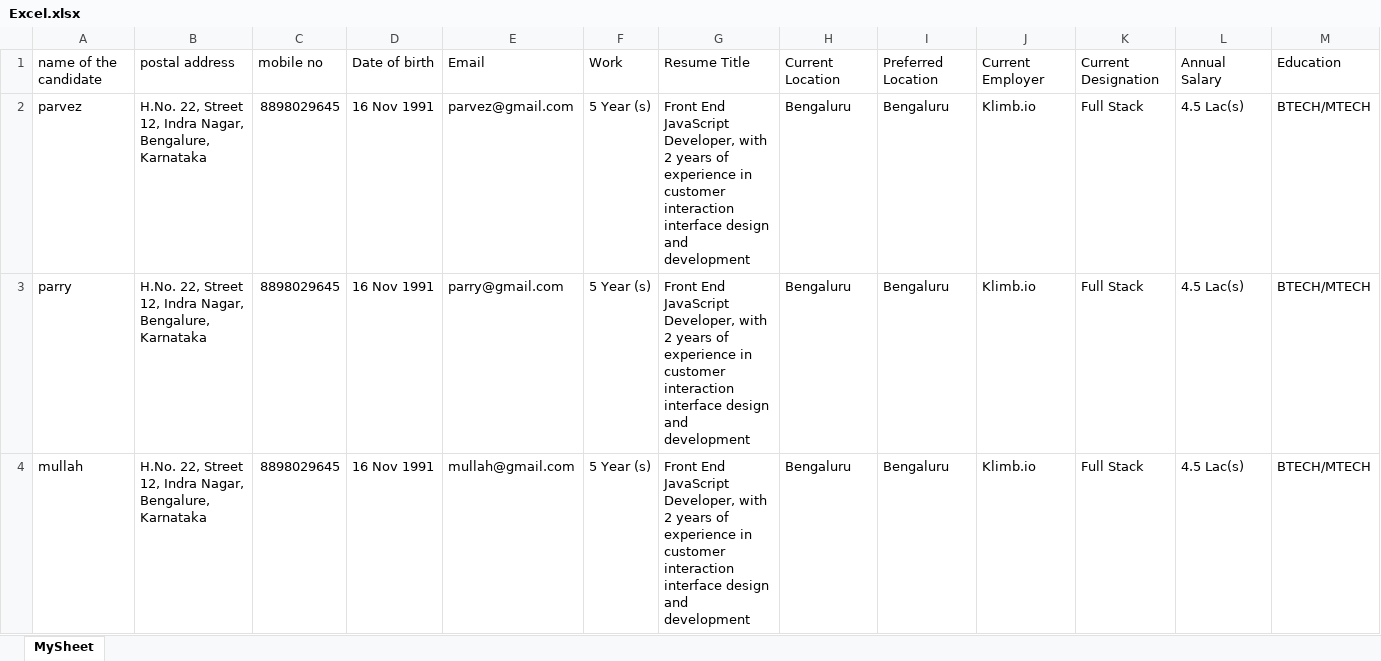
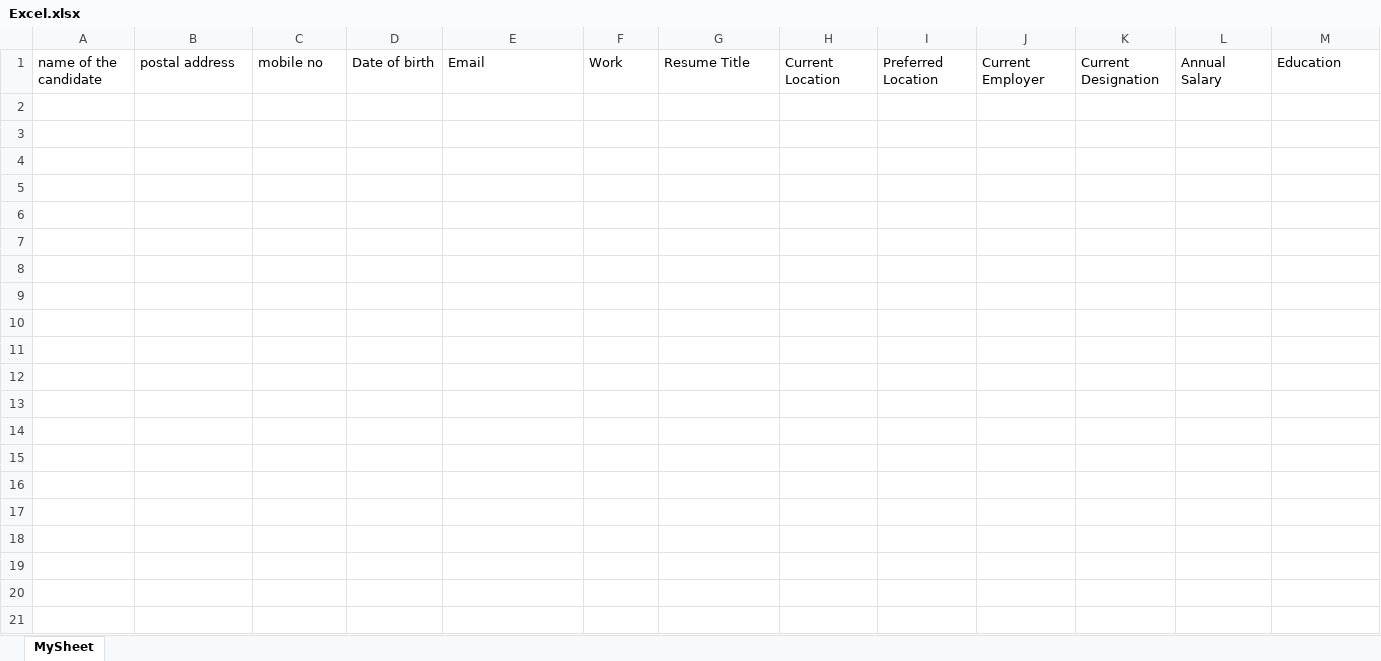
Before and after one commit to ParvezMullah/CandidateProfile, an Excel workbook: Excel.xlsx, sheet MySheet, drawn as a sheet; only a part is shown; values as stored, in another font and other column widths than the file's, no borders; the diff covers the shown part only; the diff names each change by its address in the sheet, - before the commit and + after, or states it on an @@ line.

```diff
--- a/Excel.xlsx (sheet MySheet)
+++ b/Excel.xlsx (sheet MySheet)
-row 2: parvez | H.No. 22, Street 12, Indra Nagar, Bengalure, Karnataka | 8898029645 | 16 Nov 1991 | parvez@gmail.com | 5 Year (s) | Front End JavaScript Developer, with 2 years of experience in customer interaction interface design and development | Bengaluru | Bengaluru | Klimb.io | Full Stack | 4.5 Lac(s) | BTECH/MTECH
-row 3: parry | H.No. 22, Street 12, Indra Nagar, Bengalure, Karnataka | 8898029645 | 16 Nov 1991 | parry@gmail.com | 5 Year (s) | Front End JavaScript Developer, with 2 years of experience in customer interaction interface design and development | Bengaluru | Bengaluru | Klimb.io | Full Stack | 4.5 Lac(s) | BTECH/MTECH
-row 4: mullah | H.No. 22, Street 12, Indra Nagar, Bengalure, Karnataka | 8898029645 | 16 Nov 1991 | mullah@gmail.com | 5 Year (s) | Front End JavaScript Developer, with 2 years of experience in customer interaction interface design and development | Bengaluru | Bengaluru | Klimb.io | Full Stack | 4.5 Lac(s) | BTECH/MTECH
```
Also changed, not shown: 3 removed rows elsewhere in this sheet, 35 other files.
